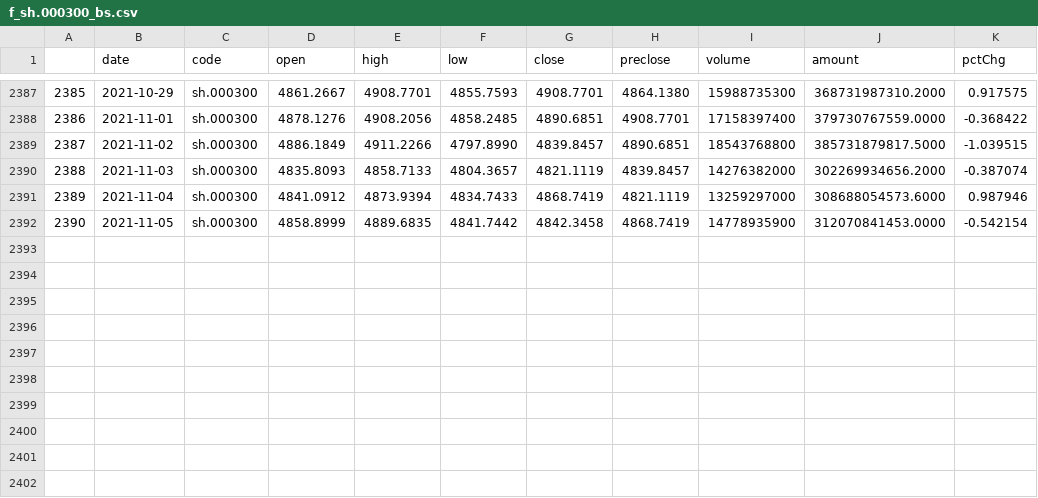
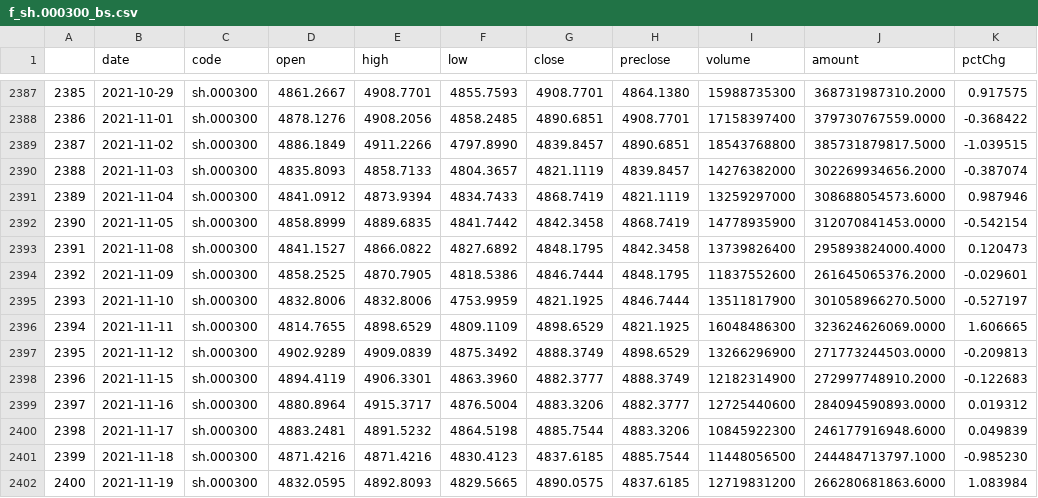
Before and after one commit to qadws007/ggbt, a CSV file: ggbt/datas/f_sh.000300_bs.csv, drawn as a sheet; only a part is shown, gaps mark what is left out.

```diff
--- a/ggbt/datas/f_sh.000300_bs.csv
+++ b/ggbt/datas/f_sh.000300_bs.csv
@@ -2392 +2392,11 @@
 2390,2021-11-05,sh.000300,4858.8999,4889.6835,4841.7442,4842.3458,4868.7419,14778935900,312070841453.0000,-0.542154
+2391,2021-11-08,sh.000300,4841.1527,4866.0822,4827.6892,4848.1795,4842.3458,13739826400,295893824000.4000,0.120473
+2392,2021-11-09,sh.000300,4858.2525,4870.7905,4818.5386,4846.7444,4848.1795,11837552600,261645065376.2000,-0.029601
+2393,2021-11-10,sh.000300,4832.8006,4832.8006,4753.9959,4821.1925,4846.7444,13511817900,301058966270.5000,-0.527197
+2394,2021-11-11,sh.000300,4814.7655,4898.6529,4809.1109,4898.6529,4821.1925,16048486300,323624626069.0000,1.606665
+2395,2021-11-12,sh.000300,4902.9289,4909.0839,4875.3492,4888.3749,4898.6529,13266296900,271773244503.0000,-0.209813
+2396,2021-11-15,sh.000300,4894.4119,4906.3301,4863.3960,4882.3777,4888.3749,12182314900,272997748910.2000,-0.122683
+2397,2021-11-16,sh.000300,4880.8964,4915.3717,4876.5004,4883.3206,4882.3777,12725440600,284094590893.0000,0.019312
+2398,2021-11-17,sh.000300,4883.2481,4891.5232,4864.5198,4885.7544,4883.3206,10845922300,246177916948.6000,0.049839
+2399,2021-11-18,sh.000300,4871.4216,4871.4216,4830.4123,4837.6185,4885.7544,11448056500,244484713797.1000,-0.985230
+2400,2021-11-19,sh.000300,4832.0595,4892.8093,4829.5665,4890.0575,4837.6185,12719831200,266280681863.6000,1.083984
```
Also changed, not shown: 37 other files.
